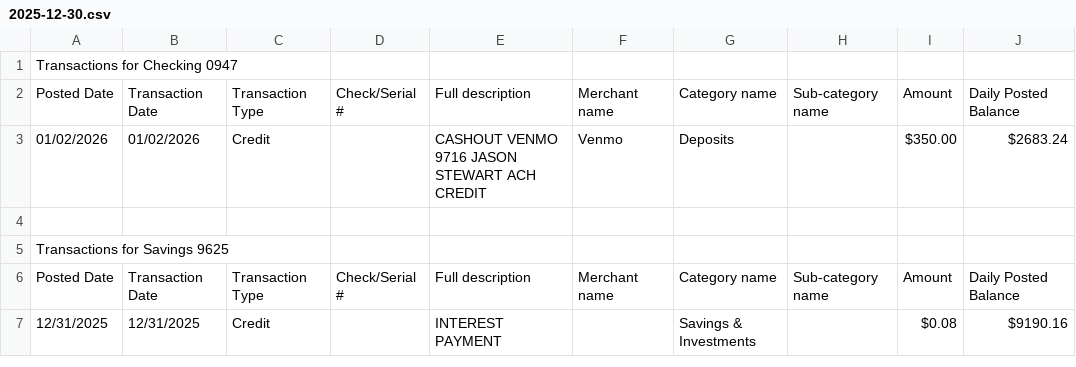
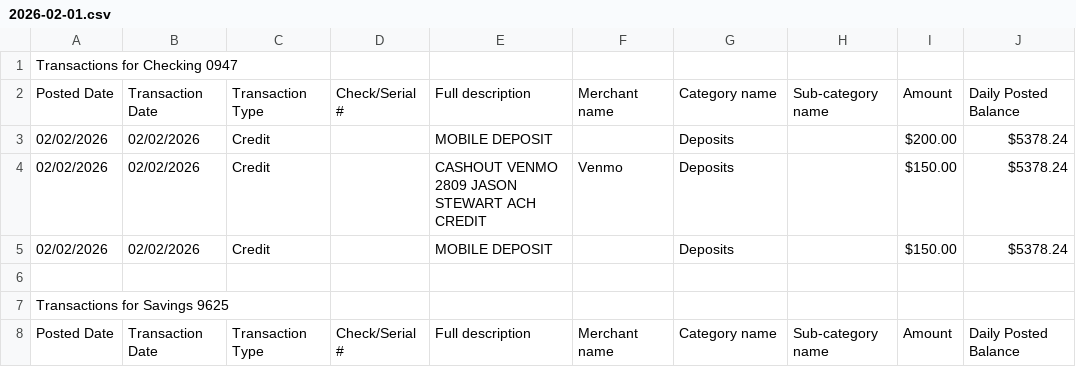
Before and after one commit to sketchylizard/mbla2, a CSV file: sources/truist/statements/2026-02-01.csv (was sources/truist/statements/2025-12-30.csv), drawn as a sheet.

```diff
--- a/sources/truist/statements/2025-12-30.csv
+++ b/sources/truist/statements/2026-02-01.csv
@@ -2,3 +2,5 @@ Transactions for Checking 0947
 Posted Date,Transaction Date,Transaction Type,Check/Serial #,Full description,Merchant name,Category name,Sub-category name,Amount,Daily Posted Balance
-01/02/2026,01/02/2026,Credit,,CASHOUT VENMO 9716 JASON STEWART ACH CREDIT,Venmo,Deposits,,$350.00,$2683.24
+02/02/2026,02/02/2026,Credit,,MOBILE DEPOSIT,,Deposits,,$200.00,$5378.24
+02/02/2026,02/02/2026,Credit,,CASHOUT VENMO 2809 JASON STEWART ACH CREDIT,Venmo,Deposits,,$150.00,$5378.24
+02/02/2026,02/02/2026,Credit,,MOBILE DEPOSIT,,Deposits,,$150.00,$5378.24
 
@@ -6,2 +8 @@ Transactions for Savings 9625
 Posted Date,Transaction Date,Transaction Type,Check/Serial #,Full description,Merchant name,Category name,Sub-category name,Amount,Daily Posted Balance
-12/31/2025,12/31/2025,Credit,,INTEREST PAYMENT,,Savings & Investments,,$0.08,$9190.16
```
Also changed, not shown: sources/truist/statements/2025-10-30.csv, sources/truist/statements/2025-12-01.csv.
